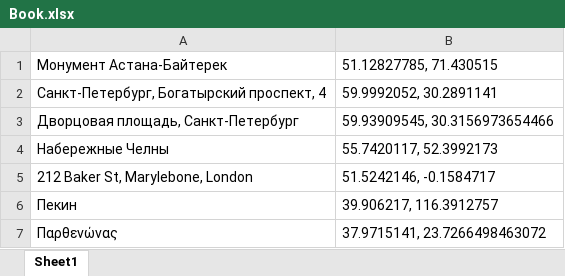
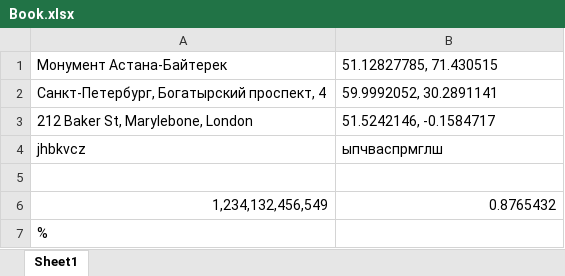
Before and after one commit to Kadyrova/test, an Excel workbook: Book.xlsx, sheet Sheet1, drawn as a sheet; values as stored, in another font and other column widths than the file's, no borders; removed rows and columns are numbered as before the commit, all else as after; the diff names each change by its address in the sheet, - before the commit and + after, or states it on an @@ line.

```diff
--- a/Book.xlsx (sheet Sheet1)
+++ b/Book.xlsx (sheet Sheet1)
-row 3: Дворцовая площадь, Санкт-Петербург | 59.93909545, 30.3156973654466
-row 4: Набережные Челны | 55.7420117, 52.3992173
-row 6: Пекин | 39.906217, 116.3912757
+row 4: jhbkvcz | ыпчваспрмглш
-row 5: Παρθενώνας | 37.9715141, 23.7266498463072
+row 5: (empty)
+row 6: 1,234,132,456,549 | 0.8765432
+row 7: %
```
Also changed, not shown: book1.xlsx, 1 other file.
